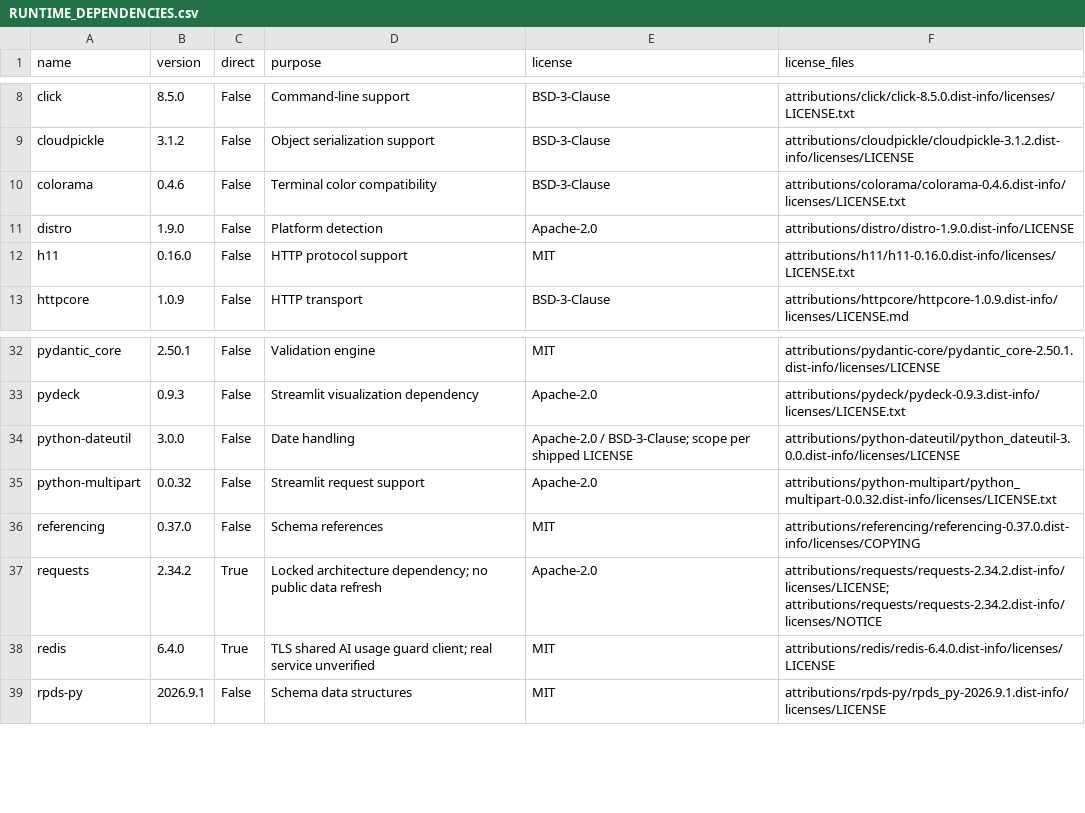
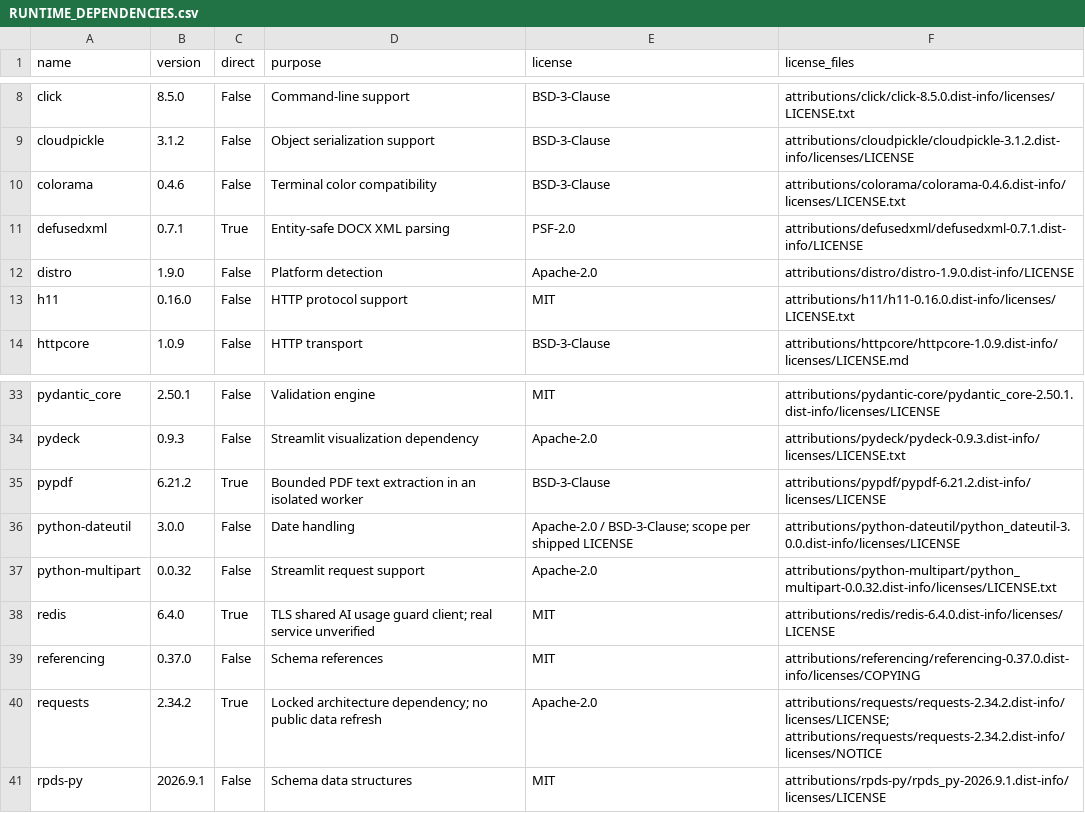
Before and after one commit to uzhan2024/futurepath-sdc2026-public, a CSV file: RUNTIME_DEPENDENCIES.csv, drawn as a sheet; only a part is shown, gaps mark what is left out.

```diff
--- a/RUNTIME_DEPENDENCIES.csv
+++ b/RUNTIME_DEPENDENCIES.csv
@@ -10,2 +10,3 @@ cloudpickle,3.1.2,False,Object serialization support,BSD-3-Clause,attributions/c
 colorama,0.4.6,False,Terminal color compatibility,BSD-3-Clause,attributions/colorama/colorama-0.4.6.dist-info/licenses/LICENSE.txt
+defusedxml,0.7.1,True,Entity-safe DOCX XML parsing,PSF-2.0,attributions/defusedxml/defusedxml-0.7.1.dist-info/LICENSE
 distro,1.9.0,False,Platform detection,Apache-2.0,attributions/distro/distro-1.9.0.dist-info/LICENSE
@@ -33,7 +34,8 @@ pydantic_core,2.50.1,False,Validation engine,MIT,attributions/pydantic-core/pyda
 pydeck,0.9.3,False,Streamlit visualization dependency,Apache-2.0,attributions/pydeck/pydeck-0.9.3.dist-info/licenses/LICENSE.txt
+pypdf,6.21.2,True,Bounded PDF text extraction in an isolated worker,BSD-3-Clause,attributions/pypdf/pypdf-6.21.2.dist-info/licenses/LICENSE
 python-dateutil,3.0.0,False,Date handling,Apache-2.0 / BSD-3-Clause; scope per shipped LICENSE,attributions/python-dateutil/python_dateutil-3.0.0.dist-info/licenses/LICENSE
 python-multipart,0.0.32,False,Streamlit request support,Apache-2.0,attributions/python-multipart/python_multipart-0.0.32.dist-info/licenses/LICENSE.txt
+redis,6.4.0,True,TLS shared AI usage guard client; real service unverified,MIT,attributions/redis/redis-6.4.0.dist-info/licenses/LICENSE
 referencing,0.37.0,False,Schema references,MIT,attributions/referencing/referencing-0.37.0.dist-info/licenses/COPYING
 requests,2.34.2,True,Locked architecture dependency; no public data refresh,Apache-2.0,attributions/requests/requests-2.34.2.dist-info/licenses/LICENSE; attributions/requests/requests-2.34.2.dist-info/licenses/NOTICE
-redis,6.4.0,True,TLS shared AI usage guard client; real service unverified,MIT,attributions/redis/redis-6.4.0.dist-info/licenses/LICENSE
 rpds-py,2026.9.1,False,Schema data structures,MIT,attributions/rpds-py/rpds_py-2026.9.1.dist-info/licenses/LICENSE
```
Also changed, not shown: 26 other files.
